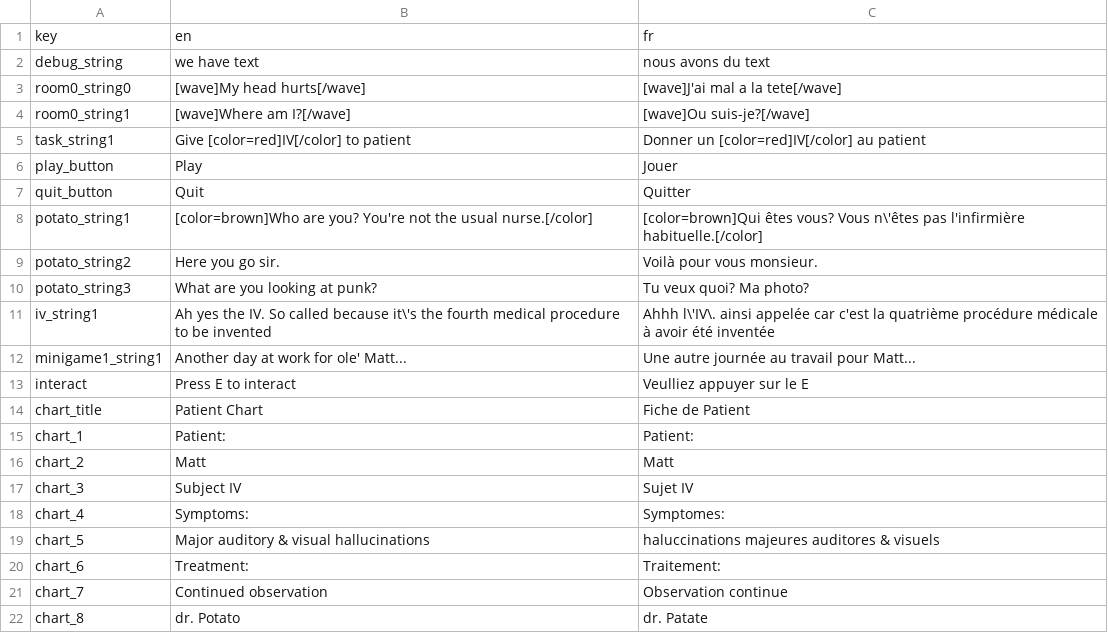
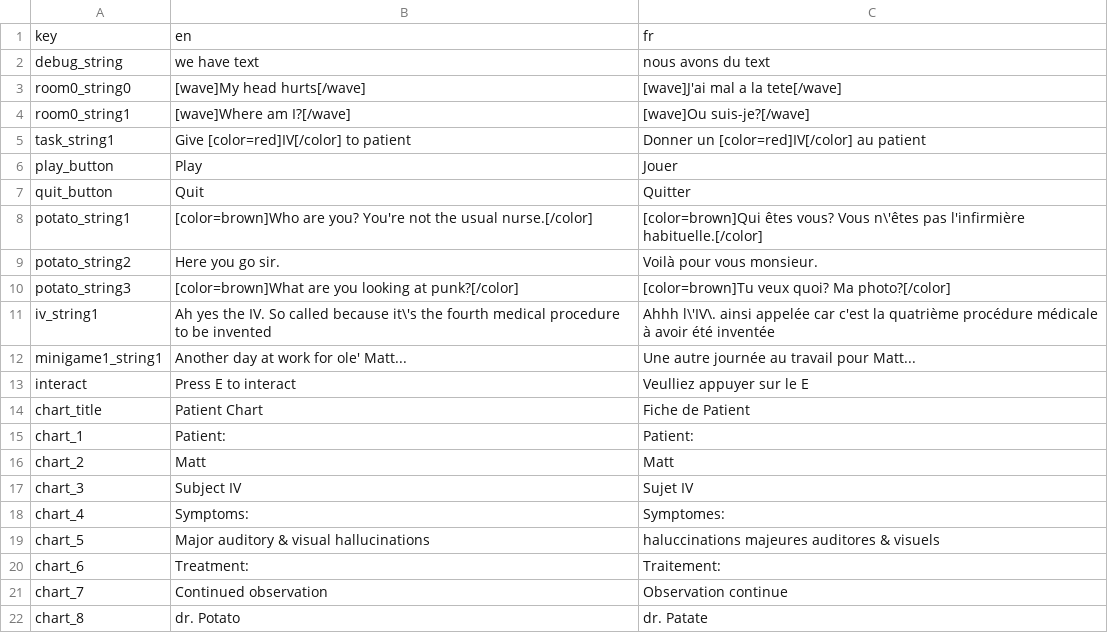
Before and after one commit to afourneaux/codename-matt-2026, a CSV file: assets/strings/gamejam_2026_dialogue.csv, drawn as a sheet.

```diff
--- a/assets/strings/gamejam_2026_dialogue.csv
+++ b/assets/strings/gamejam_2026_dialogue.csv
@@ -9,3 +9,3 @@ potato_string1,[color=brown]Who are you? You're not the usual nurse.[/color],[co
 potato_string2,Here you go sir.,Voilà pour vous monsieur.
-potato_string3,What are you looking at punk?,Tu veux quoi? Ma photo?
+potato_string3,[color=brown]What are you looking at punk?[/color],[color=brown]Tu veux quoi? Ma photo?[/color]
 iv_string1,Ah yes the IV. So called because it\'s the fourth medical procedure to be invented, Ahhh l\'IV\. ainsi appelée car c'est la quatrième procédure médicale à avoir été inventée
```
Also changed, not shown: 8 other files.
